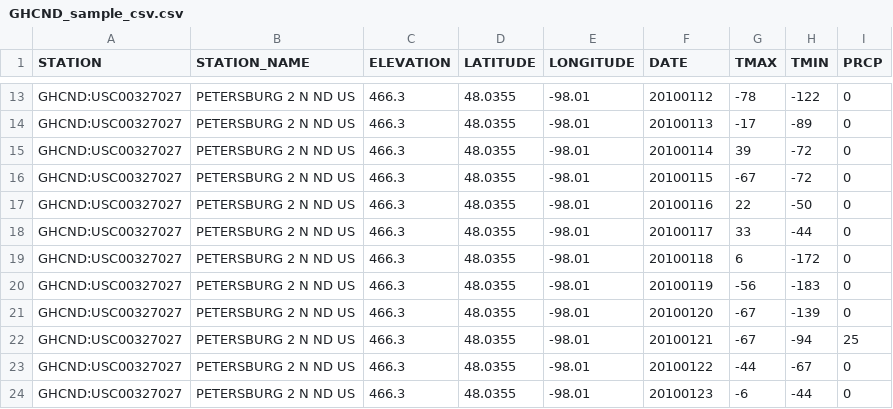
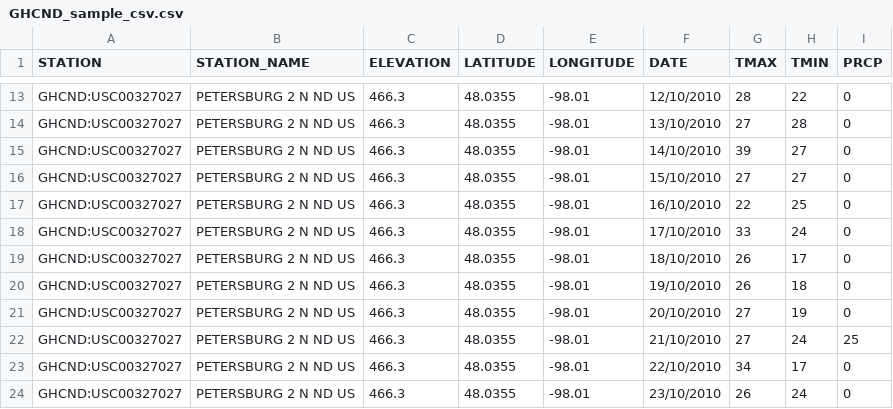
Before and after one commit to bellabauer/MineracaoDados, a CSV file: my/datasets/SmartLab/GHCND_sample_csv.csv, drawn as a sheet; only a part is shown, gaps mark what is left out; the diff covers the shown part only; the diff names each change by its address in the sheet, - before the commit and + after, or states it on an @@ line.

```diff
--- a/my/datasets/SmartLab/GHCND_sample_csv.csv
+++ b/my/datasets/SmartLab/GHCND_sample_csv.csv
-F13 (DATE): 20100112
+F13 (DATE): 12/10/2010
-G13 (TMAX): -78
+G13 (TMAX): 28
-H13 (TMIN): -122
+H13 (TMIN): 22
-F14 (DATE): 20100113
+F14 (DATE): 13/10/2010
-G14 (TMAX): -17
+G14 (TMAX): 27
-H14 (TMIN): -89
+H14 (TMIN): 28
-F15 (DATE): 20100114
+F15 (DATE): 14/10/2010
-H15:H16 (TMIN): -72
+H15:H16 (TMIN): 27
-F16 (DATE): 20100115
+F16 (DATE): 15/10/2010
-G16 (TMAX): -67
+G16 (TMAX): 27
-F17 (DATE): 20100116
+F17 (DATE): 16/10/2010
-H17 (TMIN): -50
+H17 (TMIN): 25
-F18 (DATE): 20100117
+F18 (DATE): 17/10/2010
-H18 (TMIN): -44
+H18 (TMIN): 24
-F19 (DATE): 20100118
+F19 (DATE): 18/10/2010
-G19 (TMAX): 6
+G19 (TMAX): 26
-H19 (TMIN): -172
+H19 (TMIN): 17
-F20 (DATE): 20100119
+F20 (DATE): 19/10/2010
-G20 (TMAX): -56
+G20 (TMAX): 26
-H20 (TMIN): -183
+H20 (TMIN): 18
-F21 (DATE): 20100120
+F21 (DATE): 20/10/2010
-G21:G22 (TMAX): -67
+G21:G22 (TMAX): 27
-H21 (TMIN): -139
+H21 (TMIN): 19
-F22 (DATE): 20100121
+F22 (DATE): 21/10/2010
-H22 (TMIN): -94
+H22 (TMIN): 24
-F23 (DATE): 20100122
+F23 (DATE): 22/10/2010
-G23 (TMAX): -44
+G23 (TMAX): 34
-H23 (TMIN): -67
+H23 (TMIN): 17
-F24 (DATE): 20100123
+F24 (DATE): 23/10/2010
-G24 (TMAX): -6
+G24 (TMAX): 26
-H24 (TMIN): -44
+H24 (TMIN): 24
```
Also changed, not shown: 57 edited cells elsewhere in this file, 1 other file.
